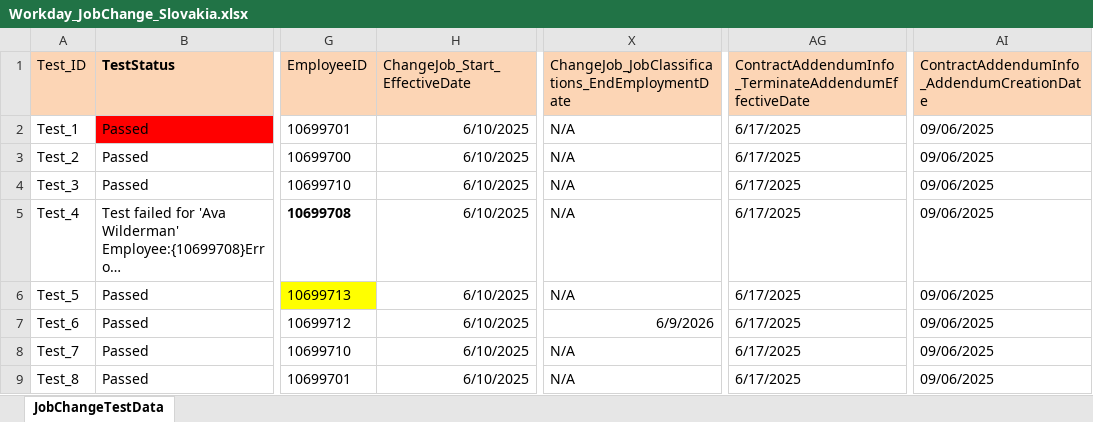
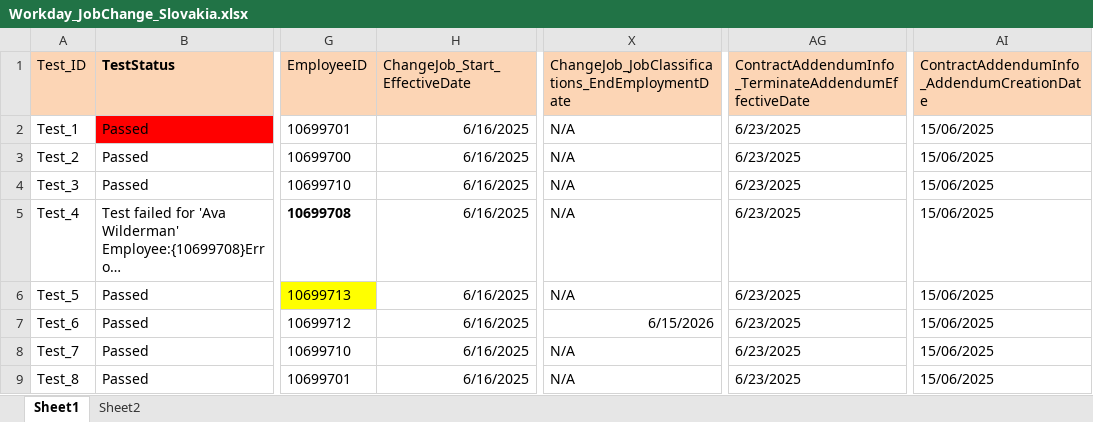
Before and after one commit to VasanthEzhilkumar/WorkdayRepo, an Excel workbook: Data/JobChange/Workday_JobChange_Slovakia.xlsx, sheet Sheet1, drawn as a sheet; only a part is shown, gaps mark what is left out; long unchanged cells end in …; values as stored, in another font and other column widths than the file's, no borders; the diff names each change by its address in the sheet, - before the commit and + after, or states it on an @@ line.

```diff
--- a/Data/JobChange/Workday_JobChange_Slovakia.xlsx (sheet Sheet1)
+++ b/Data/JobChange/Workday_JobChange_Slovakia.xlsx (sheet Sheet1)
-sheet tab: JobChangeTestData
+sheet tab: Sheet1
+sheet tab: Sheet2
-H2:H9: 6/10/2025
+H2:H9: 6/16/2025
-AG2:AG9: 6/17/2025
+AG2:AG9: 6/23/2025
-AI2:AI9: 09/06/2025
+AI2:AI9: 15/06/2025
-X7: 6/9/2026
+X7: 6/15/2026
```
Also changed, not shown: Data/Hires/Workday_NewHire_Romania_Regression_PK17.xlsx, Data/Rehires/Workday_Rehire_Romania_Regression_PK17.xlsx, 21 other files.
